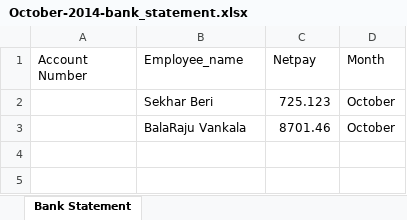
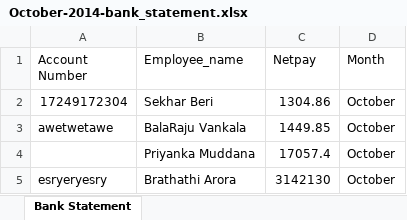
Before and after one commit to vidyasagarpogiri/HRMS, an Excel workbook: public/PAYSLIPS/October-2014-bank_statement.xlsx, sheet Bank Statement, drawn as a sheet; values as stored, in another font and other column widths than the file's, no borders; the diff names each change by its address in the sheet, - before the commit and + after, or states it on an @@ line.

```diff
--- a/public/PAYSLIPS/October-2014-bank_statement.xlsx (sheet Bank Statement)
+++ b/public/PAYSLIPS/October-2014-bank_statement.xlsx (sheet Bank Statement)
-A2 (Account Number): (empty)
+A2 (Account Number): 17249172304
-C2 (Netpay): 725.123
+C2 (Netpay): 1304.86
-A3 (Account Number): (empty)
+A3 (Account Number): awetwetawe
-C3 (Netpay): 8701.46
+C3 (Netpay): 1449.85
+row 4:  | Priyanka Muddana | 17057.4 | October
+row 5: esryeryesry | Brathathi Arora | 3142130 | October
```
Also changed, not shown: public/PAYSLIPS/October-2014-payslips.xlsx, 1 other file.
